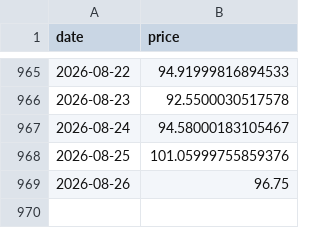
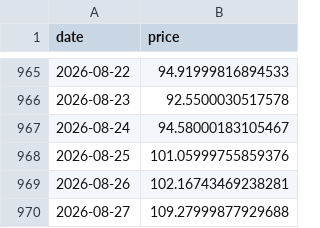
Before and after one commit to bautiaraujo/sol-sentiment-dashboard, a CSV file: data/solana_prices.csv, drawn as a sheet; only a part is shown, gaps mark what is left out.

```diff
--- a/data/solana_prices.csv
+++ b/data/solana_prices.csv
@@ -968,2 +968,3 @@ date,price
 2026-08-25,101.05999755859376
-2026-08-26,96.75
+2026-08-26,102.16743469238281
+2026-08-27,109.27999877929688
```
Also changed, not shown: data/fear_greed.csv, 2 other files.
